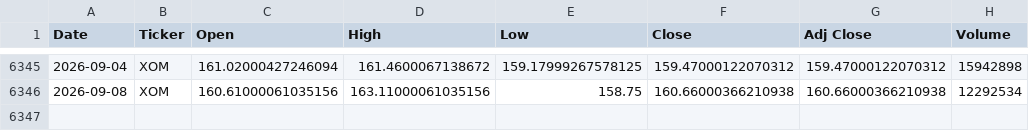
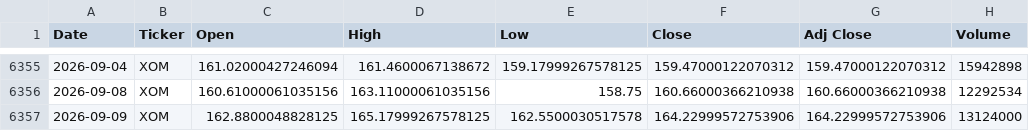
Before and after one commit to icengel91/WebMiningProject, a CSV file: data/raw/prices/prices.csv, drawn as a sheet; only a part is shown, gaps mark what is left out; the diff covers the shown part only; the diff names each change by its address in the sheet, - before the commit and + after, or states it on an @@ line.

```diff
--- a/data/raw/prices/prices.csv
+++ b/data/raw/prices/prices.csv
+row 6357: 2026-09-09 | XOM | 162.8800048828125 | 165.17999267578125 | 162.5500030517578 | 164.22999572753906 | 164.22999572753906 | 13124000
```
Also changed, not shown: 10 added rows and 4 edited cells elsewhere in this file, 1 other file.
